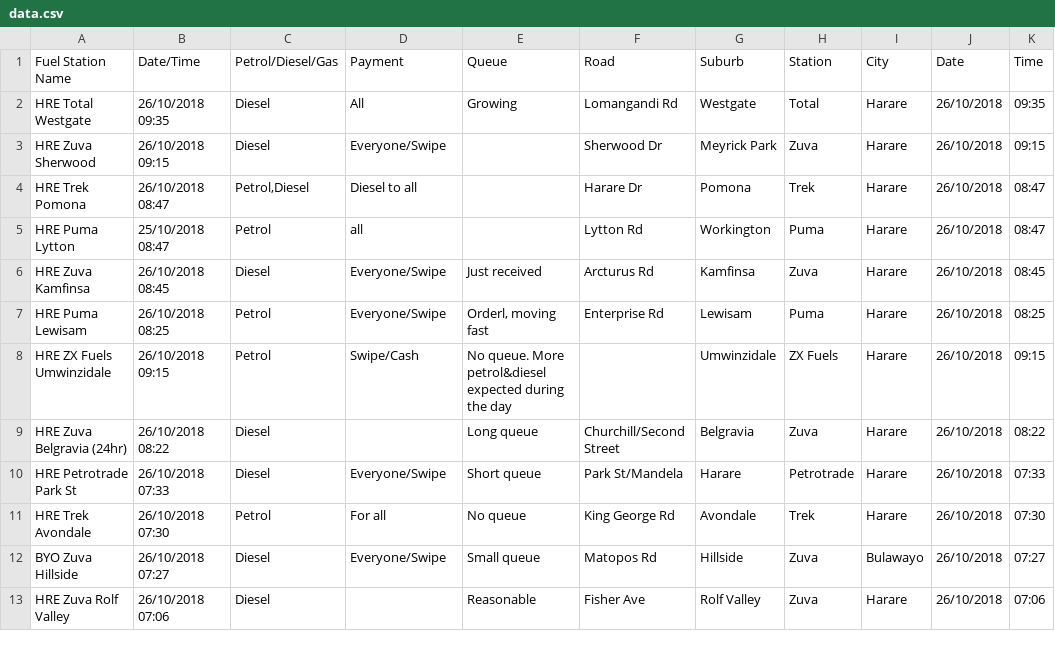
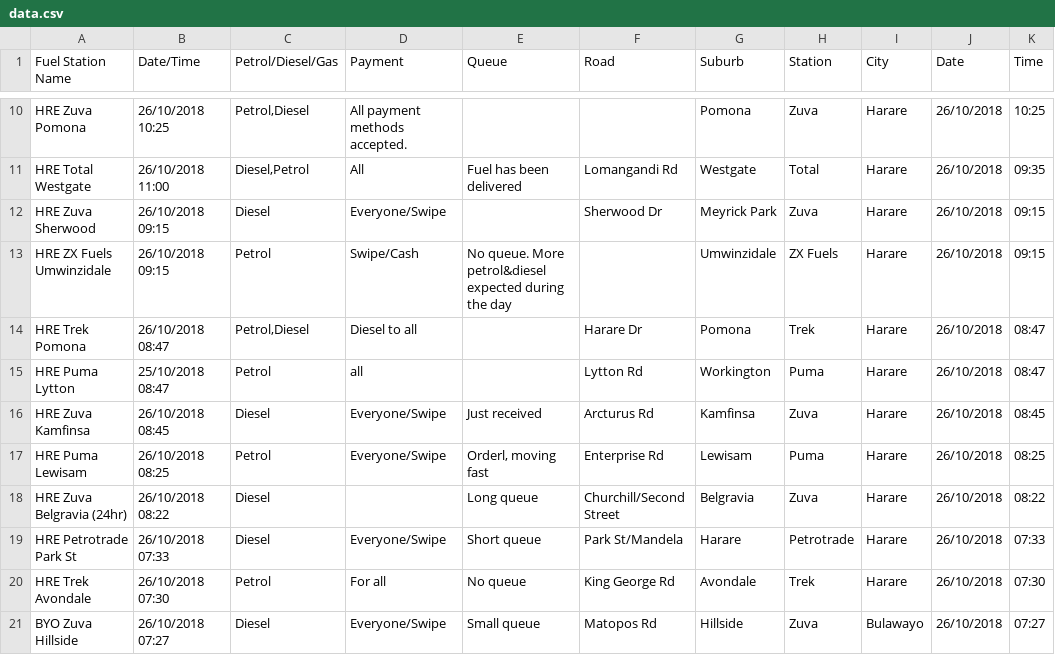
Before and after one commit to Kayt/Fuel_finder, a CSV file: data.csv, drawn as a sheet; only a part is shown, gaps mark what is left out; the shorter side is filled out with more unchanged rows; the diff covers the shown part only.

```diff
--- a/data.csv
+++ b/data.csv
@@ -2,3 +10,5 @@
-HRE Total Westgate,26/10/2018 09:35,Diesel,All,Growing,Lomangandi Rd,Westgate,Total,Harare,26/10/2018,09:35
+HRE Zuva Pomona,26/10/2018 10:25,"Petrol,Diesel",All payment methods accepted.,,,Pomona,Zuva,Harare,26/10/2018,10:25
+HRE Total Westgate,26/10/2018 11:00,"Diesel,Petrol",All,Fuel has been delivered ,Lomangandi Rd,Westgate,Total,Harare,26/10/2018,09:35
 HRE Zuva Sherwood,26/10/2018 09:15,Diesel,Everyone/Swipe,,Sherwood Dr,Meyrick Park,Zuva,Harare,26/10/2018,09:15
+HRE ZX Fuels Umwinzidale,26/10/2018 09:15,Petrol,Swipe/Cash,No queue. More petrol&diesel expected during the day,,Umwinzidale,ZX Fuels,Harare,26/10/2018,09:15
 HRE Trek Pomona,26/10/2018 08:47,"Petrol,Diesel",Diesel to all,,Harare Dr,Pomona,Trek,Harare,26/10/2018,08:47
@@ -7,3 +17,2 @@ HRE Zuva Kamfinsa,26/10/2018 08:45,Diesel,Everyone/Swipe,Just received,Arcturus
 HRE Puma Lewisam,26/10/2018 08:25,Petrol,Everyone/Swipe,"Orderl, moving fast",Enterprise Rd,Lewisam,Puma,Harare,26/10/2018,08:25
-HRE ZX Fuels Umwinzidale,26/10/2018 09:15,Petrol,Swipe/Cash,No queue. More petrol&diesel expected during the day,,Umwinzidale,ZX Fuels,Harare,26/10/2018,09:15
 HRE Zuva Belgravia (24hr),26/10/2018 08:22,Diesel,,Long queue,Churchill/Second Street,Belgravia,Zuva,Harare,26/10/2018,08:22
```
Also changed, not shown: 8 added rows, 8 removed rows and 2 edited cells elsewhere in this file, 2 other files.
